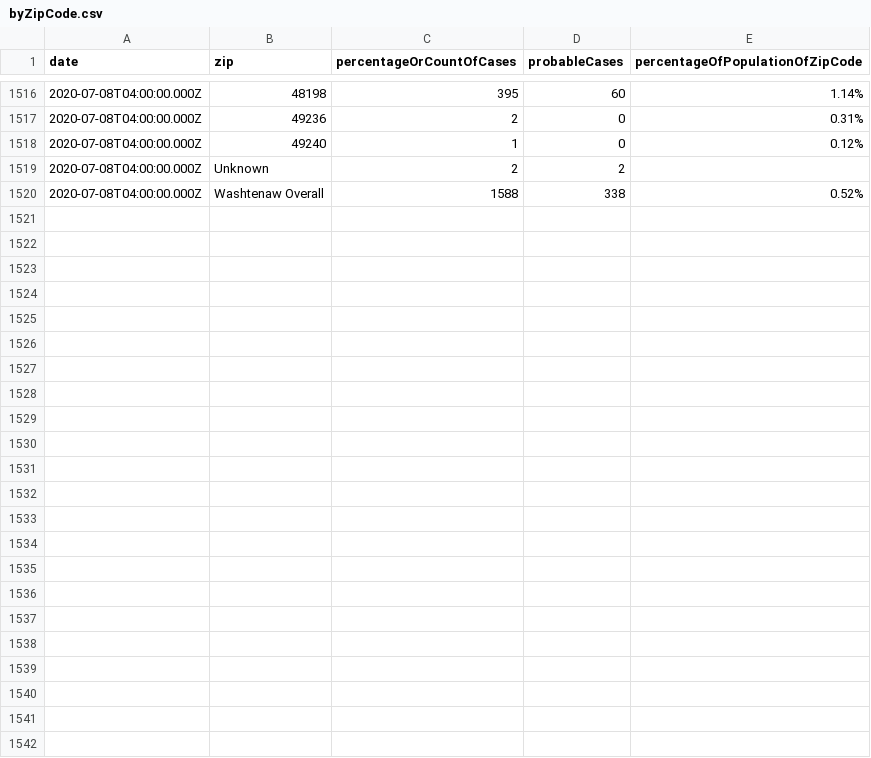
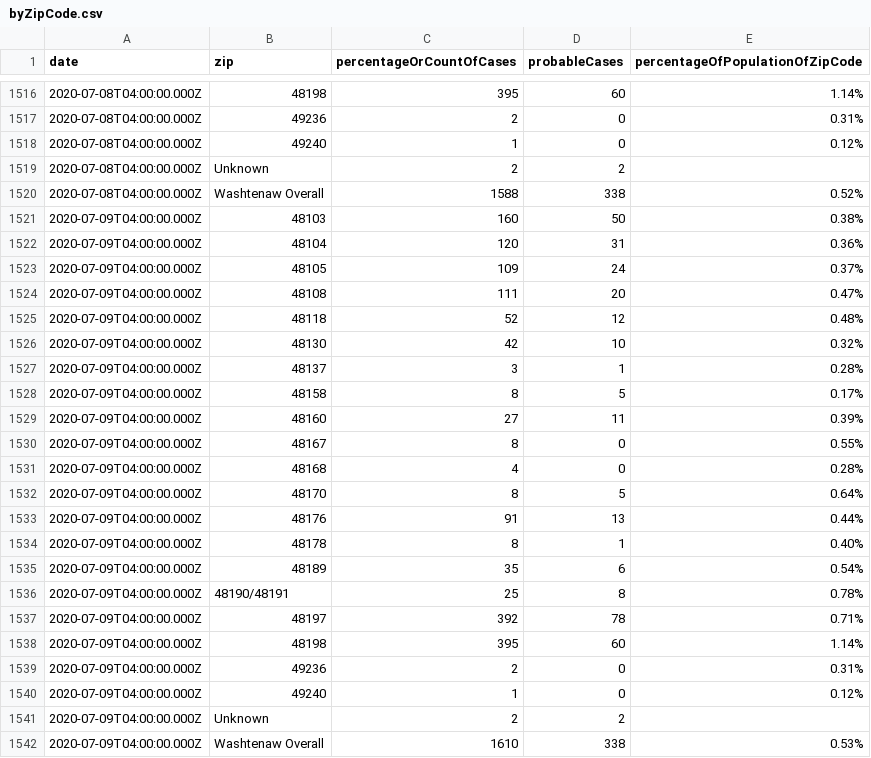
Before and after one commit to jdk2pq/washtenaw-covid-tracker, a CSV file: data/byZipCode.csv, drawn as a sheet; only a part is shown, gaps mark what is left out.

```diff
--- a/data/byZipCode.csv
+++ b/data/byZipCode.csv
@@ -1520 +1520,23 @@ date,zip,percentageOrCountOfCases,probableCases,percentageOfPopulationOfZipCode
 2020-07-08T04:00:00.000Z,Washtenaw Overall,1588,338,0.52%
+2020-07-09T04:00:00.000Z,48103,160,50,0.38%
+2020-07-09T04:00:00.000Z,48104,120,31,0.36%
+2020-07-09T04:00:00.000Z,48105,109,24,0.37%
+2020-07-09T04:00:00.000Z,48108,111,20,0.47%
+2020-07-09T04:00:00.000Z,48118,52,12,0.48%
+2020-07-09T04:00:00.000Z,48130,42,10,0.32%
+2020-07-09T04:00:00.000Z,48137,3,1,0.28%
+2020-07-09T04:00:00.000Z,48158,8,5,0.17%
+2020-07-09T04:00:00.000Z,48160,27,11,0.39%
+2020-07-09T04:00:00.000Z,48167,8,0,0.55%
+2020-07-09T04:00:00.000Z,48168,4,0,0.28%
+2020-07-09T04:00:00.000Z,48170,8,5,0.64%
+2020-07-09T04:00:00.000Z,48176,91,13,0.44%
+2020-07-09T04:00:00.000Z,48178,8,1,0.40%
+2020-07-09T04:00:00.000Z,48189,35,6,0.54%
+2020-07-09T04:00:00.000Z,48190/48191,25,8,0.78%
+2020-07-09T04:00:00.000Z,48197,392,78,0.71%
+2020-07-09T04:00:00.000Z,48198,395,60,1.14%
+2020-07-09T04:00:00.000Z,49236,2,0,0.31%
+2020-07-09T04:00:00.000Z,49240,1,0,0.12%
+2020-07-09T04:00:00.000Z,Unknown,2,2,
+2020-07-09T04:00:00.000Z,Washtenaw Overall,1610,338,0.53%
```
Also changed, not shown: data/byAgeGroup.csv, data/byRace.csv, 2 other files.
